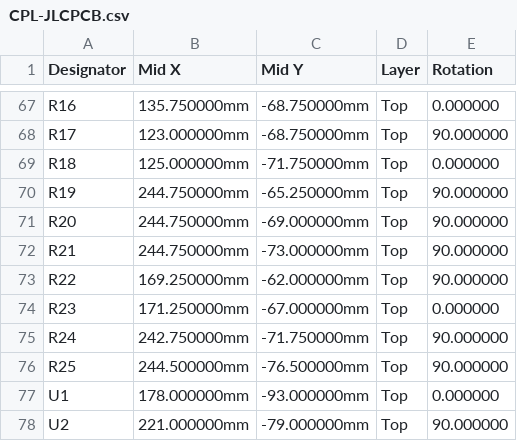
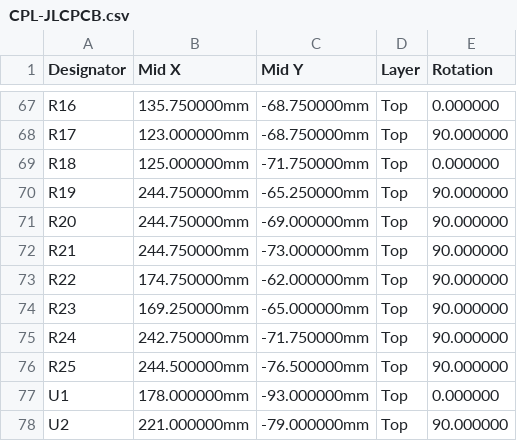
Before and after one commit to timex-sinclair-projects/openspand-smd, a CSV file: card/hardware/fab/CPL-JLCPCB.csv, drawn as a sheet; only a part is shown, gaps mark what is left out.

```diff
--- a/card/hardware/fab/CPL-JLCPCB.csv
+++ b/card/hardware/fab/CPL-JLCPCB.csv
@@ -72,4 +72,4 @@ R20,244.750000mm,-69.000000mm,Top,90.000000
 R21,244.750000mm,-73.000000mm,Top,90.000000
-R22,169.250000mm,-62.000000mm,Top,90.000000
-R23,171.250000mm,-67.000000mm,Top,0.000000
+R22,174.750000mm,-62.000000mm,Top,90.000000
+R23,169.250000mm,-65.000000mm,Top,90.000000
 R24,242.750000mm,-71.750000mm,Top,90.000000
```
Also changed, not shown: card/hardware/fab/hand-solder.csv, 12 other files.
